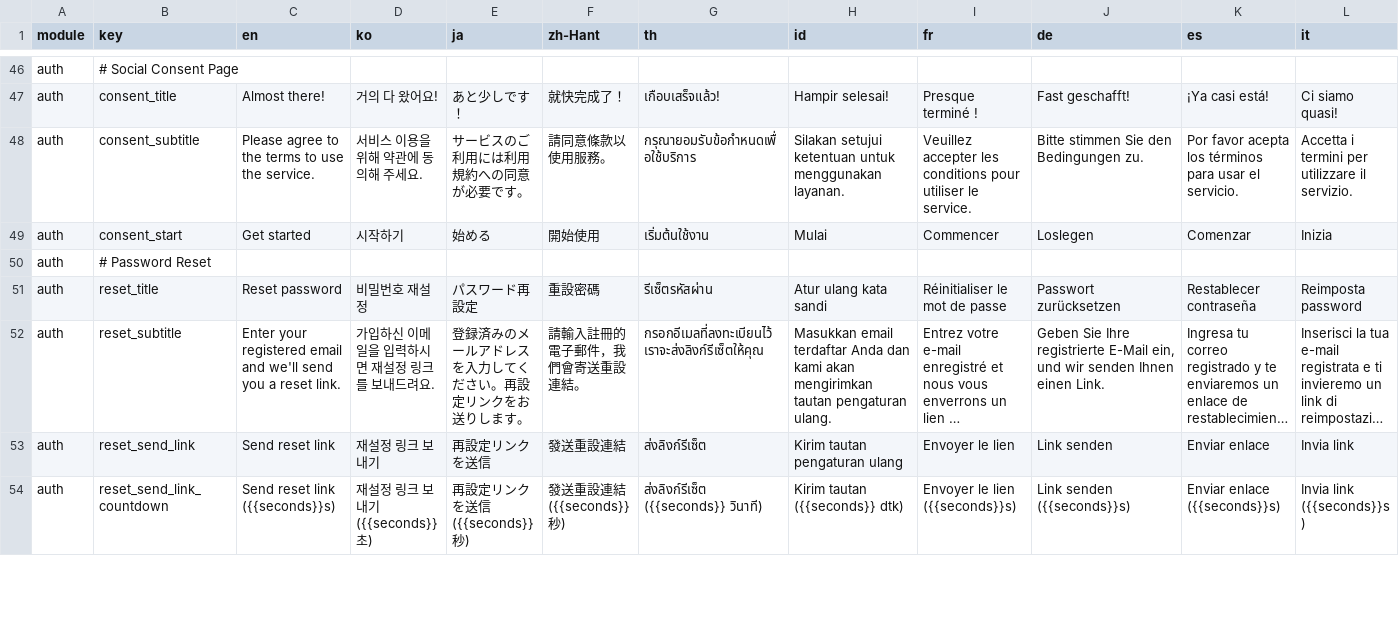
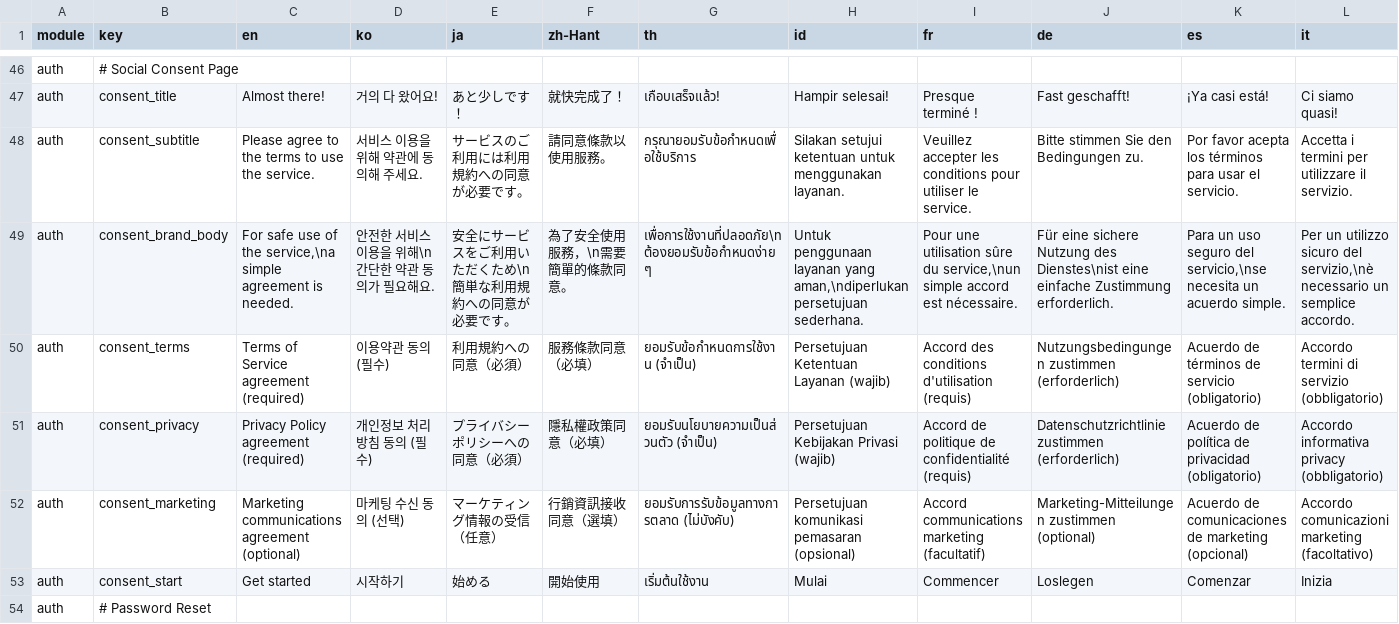
Before and after one commit to krhsjung/ailom-i18, a CSV file: home.csv, drawn as a sheet; only a part is shown, gaps mark what is left out; the shorter side is filled out with more unchanged rows; long unchanged cells end in …; rows hold the shown columns only; the diff names each change by its address in the sheet, - before the commit and + after, or states it on an @@ line.

Commit message:
feat(master): update social consent i18n and add brand body key
- Update consent_terms/privacy/marketing to match pen design
- Add consent_brand_body key for 14 languages

```diff
--- a/home.csv
+++ b/home.csv
+row 49: auth | consent_brand_body | For safe use of the service,\na simple agreement is needed. | 안전한 서비스 이용을 위해\n간단한 약관 동의가 필요해요. | 安全にサービスをご利用いただくため\n簡単な利用規約への同意が必要です。 | 為了安全使用服務，\n需要簡單的條款同意。 | เพื่อการใช้งานที่ปลอดภัย\nต้องยอมรับข้อกำหนดง่ายๆ | Untuk penggunaan layanan yang aman,\ndiperlukan persetujuan sederhana. | Pour une utilisation sûre du service,\nun simple accord est nécessaire. | Für eine sichere Nutzung des Dienstes\nist eine einfache Zustimmung erforderlich. | Para un uso seguro del servicio,\nse necesita un acuerdo simple. | Per un utilizzo sicuro del servizio,\nè necessario un semplice accordo.
+row 50: auth | consent_terms | Terms of Service agreement (required) | 이용약관 동의 (필수) | 利用規約への同意（必須） | 服務條款同意（必填） | ยอมรับข้อกำหนดการใช้งาน (จำเป็น) | Persetujuan Ketentuan Layanan (wajib) | Accord des conditions d'utilisation (requis) | Nutzungsbedingungen zustimmen (erforderlich) | Acuerdo de términos de servicio (obligatorio) | Accordo termini di servizio (obbligatorio)
+row 51: auth | consent_privacy | Privacy Policy agreement (required) | 개인정보 처리방침 동의 (필수) | プライバシーポリシーへの同意（必須） | 隱私權政策同意（必填） | ยอมรับนโยบายความเป็นส่วนตัว (จำเป็น) | Persetujuan Kebijakan Privasi (wajib) | Accord de politique de confidentialité (requis) | Datenschutzrichtlinie zustimmen (erforderlich) | Acuerdo de política de privacidad (obligatorio) | Accordo informativa privacy (obbligatorio)
+row 52: auth | consent_marketing | Marketing communications agreement (optional) | 마케팅 수신 동의 (선택) | マーケティング情報の受信（任意） | 行銷資訊接收同意（選填） | ยอมรับการรับข้อมูลทางการตลาด (ไม่บังคับ) | Persetujuan komunikasi pemasaran (opsional) | Accord communications marketing (facultatif) | Marketing-Mitteilungen zustimmen (optional) | Acuerdo de comunicaciones de marketing (opcional) | Accordo comunicazioni marketing (facoltativo)
```
